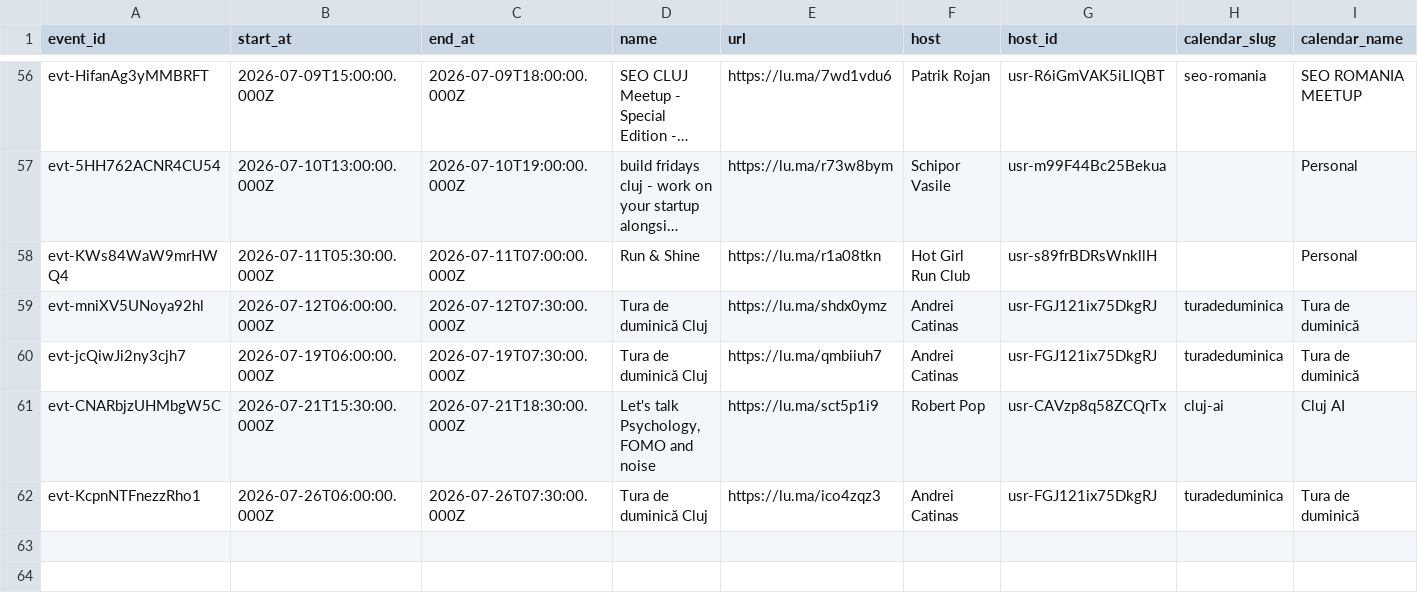
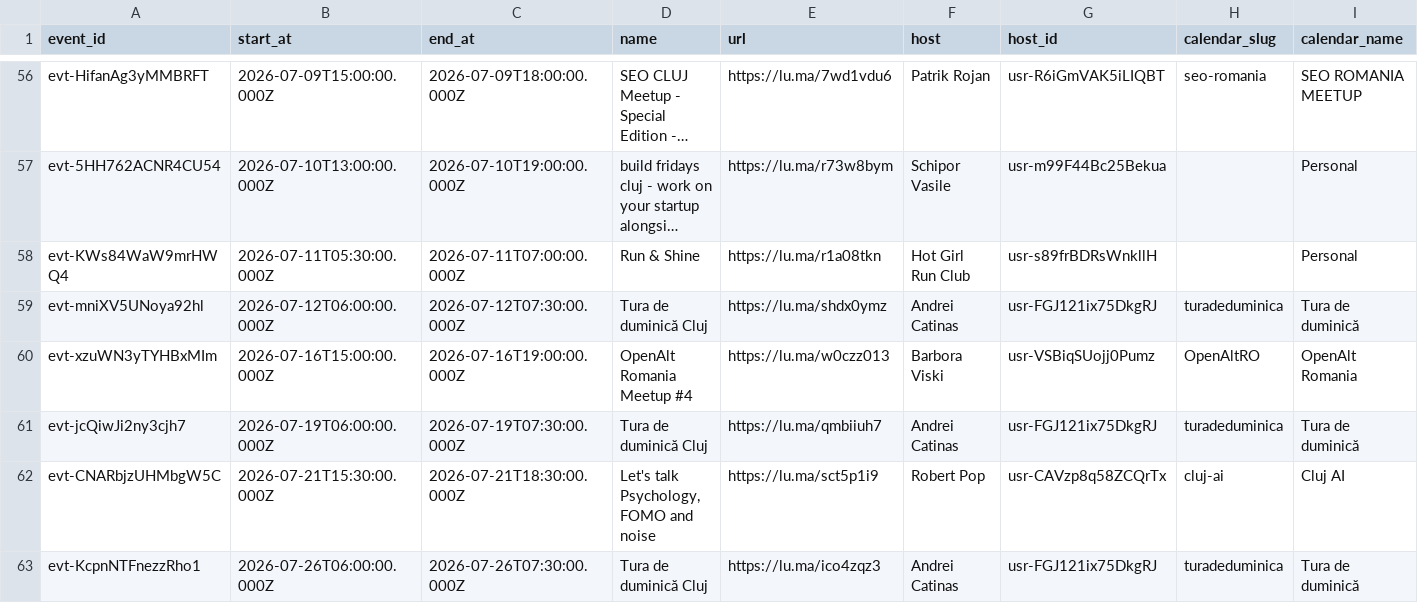
Before and after one commit to FlorinPopaCodes/cluj-meetup-tracker, a CSV file: data/events.csv, drawn as a sheet; only a part is shown, gaps mark what is left out; long unchanged cells end in …; rows hold the shown columns only; the diff names each change by its address in the sheet, - before the commit and + after, or states it on an @@ line.

```diff
--- a/data/events.csv
+++ b/data/events.csv
+row 60: evt-xzuWN3yTYHBxMIm | 2026-07-16T15:00:00.000Z | 2026-07-16T19:00:00.000Z | OpenAlt Romania Meetup #4 | https://lu.ma/w0czz013 | Barbora Viski | usr-VSBiqSUojj0Pumz | OpenAltRO | OpenAlt Romania
```
Also changed, not shown: 4 other files.
